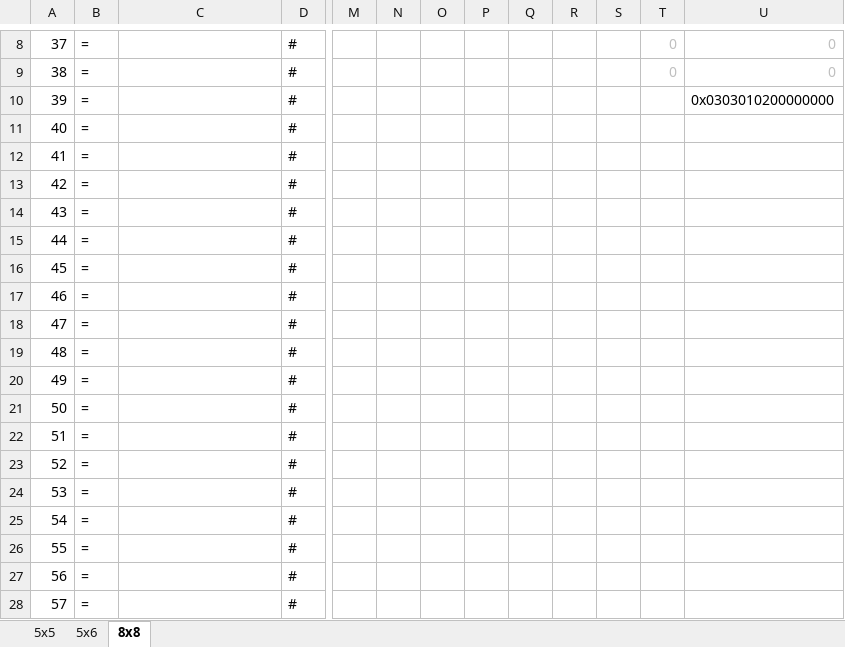
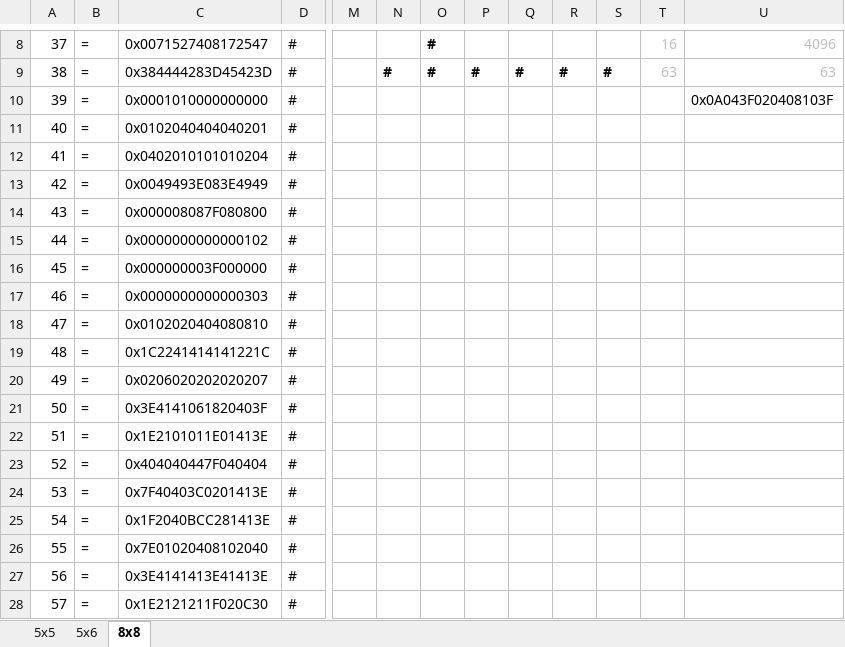
Before and after one commit to Cirzen/BigAsciiChars, an Excel workbook: BigAsciiChars.xlsx, sheet 8x8, drawn as a sheet; only a part is shown, gaps mark what is left out; values as stored, in another font and other column widths than the file's, no borders; the diff covers the shown part only; the diff names each change by its address in the sheet, - before the commit and + after, or states it on an @@ line.

```diff
--- a/BigAsciiChars.xlsx (sheet 8x8)
+++ b/BigAsciiChars.xlsx (sheet 8x8)
-C8: (empty)
+C8: 0x0071527408172547
-O8:O9: (empty)
+O8:O9: #
-T8: 0
+T8: 16
-U8: 0
+U8: 4096
-C9: (empty)
+C9: 0x384444283D45423D
-N9: (empty)
+N9: #
-P9: (empty)
+P9: #
-Q9: (empty)
+Q9: #
-R9: (empty)
+R9: #
-S9: (empty)
+S9: #
-T9: 0
+T9: 63
-U9: 0
+U9: 63
-C10: (empty)
+C10: 0x0001010000000000
-U10: 0x0303010200000000
+U10: 0x0A043F020408103F
-C11: (empty)
+C11: 0x0102040404040201
-C12: (empty)
+C12: 0x0402010101010204
-C13: (empty)
+C13: 0x0049493E083E4949
-C14: (empty)
+C14: 0x000008087F080800
-C15: (empty)
+C15: 0x0000000000000102
-C16: (empty)
+C16: 0x000000003F000000
-C17: (empty)
+C17: 0x0000000000000303
-C18: (empty)
+C18: 0x0102020404080810
-C19: (empty)
+C19: 0x1C2241414141221C
-C20: (empty)
+C20: 0x0206020202020207
-C21: (empty)
+C21: 0x3E4141061820403F
-C22: (empty)
+C22: 0x1E2101011E01413E
-C23: (empty)
+C23: 0x404040447F040404
-C24: (empty)
+C24: 0x7F40403C0201413E
-C25: (empty)
+C25: 0x1F2040BCC281413E
-C26: (empty)
+C26: 0x7E01020408102040
-C27: (empty)
+C27: 0x3E4141413E41413E
-C28: (empty)
+C28: 0x1E2121211F020C30
```
Also changed, not shown: 118 edited cells and cell formats elsewhere in this sheet, 4 other files.
